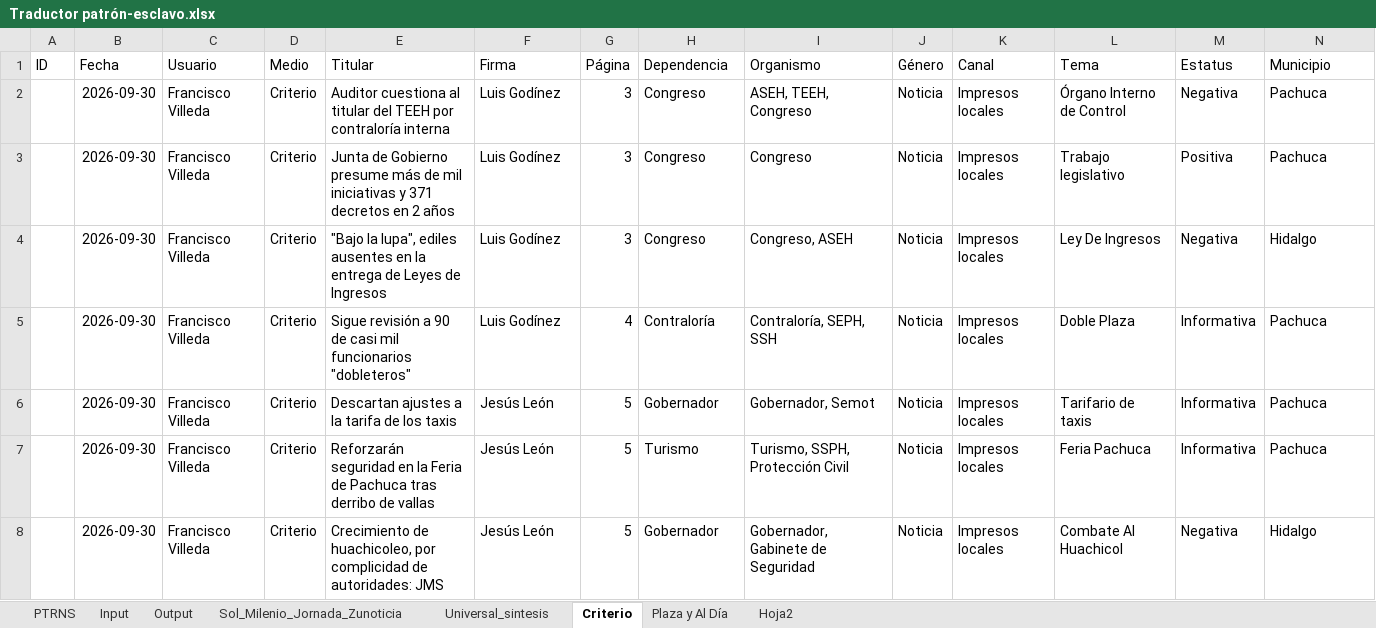
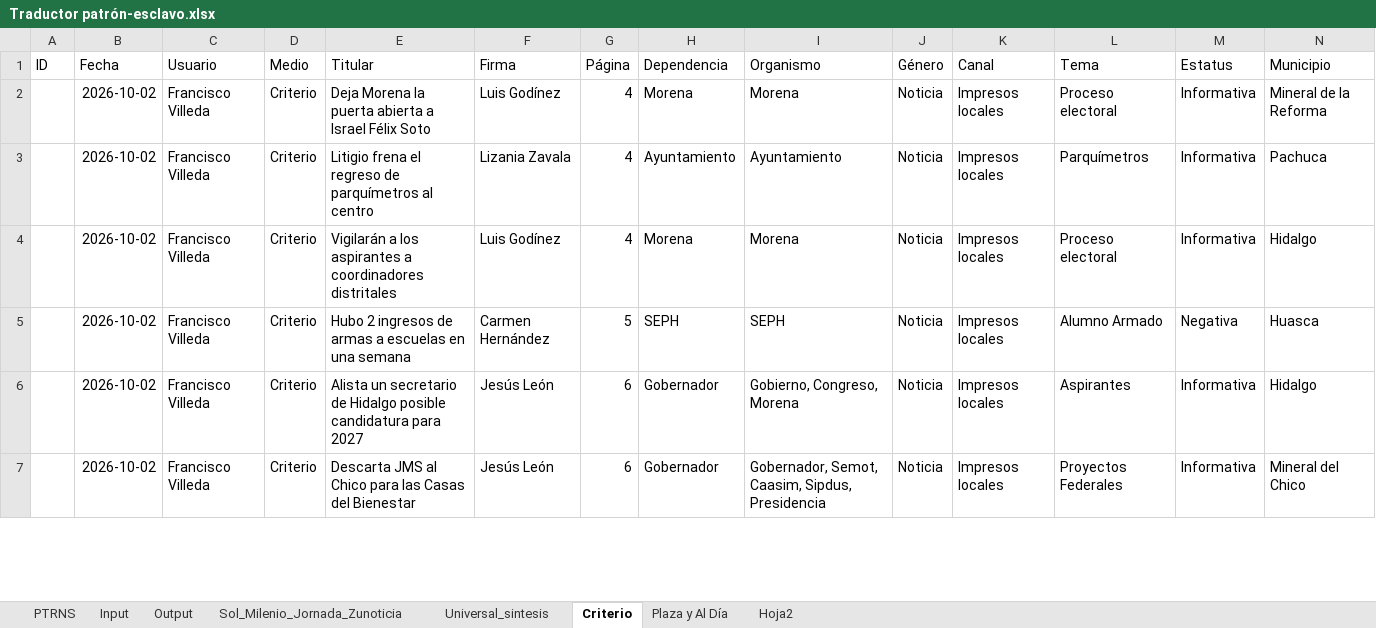
Before and after one commit to thelonious9/capturanotas, an Excel workbook: Traductor patrón-esclavo.xlsx, sheet Criterio, drawn as a sheet; only a part is shown; values as stored, in another font and other column widths than the file's, no borders; table styles not drawn; removed rows and columns are numbered as before the commit, all else as after; the diff covers the shown part only; the diff names each change by its address in the sheet, - before the commit and + after, or states it on an @@ line.

```diff
--- a/Traductor patrón-esclavo.xlsx (sheet Criterio)
+++ b/Traductor patrón-esclavo.xlsx (sheet Criterio)
-row 2:  | 2026-09-30 | Francisco Villeda | Criterio | Auditor cuestiona al titular del TEEH por contraloría interna | Luis Godínez | 3 | Congreso | ASEH, TEEH, Congreso | Noticia | Impresos locales | Órgano Interno de Control | Negativa | Pachuca
-B2 (Fecha): 2026-09-30
+B2 (Fecha): 2026-10-02
-E2 (Titular): Junta de Gobierno presume más de mil iniciativas y 371 decretos en 2 años
+E2 (Titular): Deja Morena la puerta abierta a Israel Félix Soto
-G2 (Página): 3
+G2 (Página): 4
-H2 (Dependencia): Congreso
+H2 (Dependencia): Morena
-I2 (Organismo): Congreso
+I2 (Organismo): Morena
-L2 (Tema): Trabajo legislativo
+L2 (Tema): Proceso electoral
-M2 (Estatus): Positiva
+M2 (Estatus): Informativa
-N2 (Municipio): Pachuca
+N2 (Municipio): Mineral de la Reforma
-row 4:  | 2026-09-30 | Francisco Villeda | Criterio | "Bajo la lupa", ediles ausentes en la entrega de Leyes de Ingresos | Luis Godínez | 3 | Congreso | Congreso, ASEH | Noticia | Impresos locales | Ley De Ingresos | Negativa | Hidalgo
+row 3:  | 2026-10-02 | Francisco Villeda | Criterio | Litigio frena el regreso de parquímetros al centro | Lizania Zavala | 4 | Ayuntamiento | Ayuntamiento | Noticia | Impresos locales | Parquímetros | Informativa | Pachuca
-B4 (Fecha): 2026-09-30
+B4 (Fecha): 2026-10-02
-E4 (Titular): Sigue revisión a 90 de casi mil funcionarios "dobleteros"
+E4 (Titular): Vigilarán a los aspirantes a coordinadores distritales
-H4 (Dependencia): Contraloría
+H4 (Dependencia): Morena
-I4 (Organismo): Contraloría, SEPH, SSH
+I4 (Organismo): Morena
-L4 (Tema): Doble Plaza
+L4 (Tema): Proceso electoral
-N4 (Municipio): Pachuca
+N4 (Municipio): Hidalgo
+row 5:  | 2026-10-02 | Francisco Villeda | Criterio | Hubo 2 ingresos de armas a escuelas en una semana | Carmen Hernández | 5 | SEPH | SEPH | Noticia | Impresos locales | Alumno Armado | Negativa | Huasca
-B6 (Fecha): 2026-09-30
+B6 (Fecha): 2026-10-02
-E6 (Titular): Descartan ajustes a la tarifa de los taxis
+E6 (Titular): Alista un secretario de Hidalgo posible candidatura para 2027
-G6 (Página): 5
+G6 (Página): 6
-I6 (Organismo): Gobernador, Semot
+I6 (Organismo): Gobierno, Congreso, Morena
-L6 (Tema): Tarifario de taxis
+L6 (Tema): Aspirantes
-N6 (Municipio): Pachuca
+N6 (Municipio): Hidalgo
-row 7:  | 2026-09-30 | Francisco Villeda | Criterio | Reforzarán seguridad en la Feria de Pachuca tras derribo de vallas | Jesús León | 5 | Turismo | Turismo, SSPH, Protección Civil | Noticia | Impresos locales | Feria Pachuca | Informativa | Pachuca
-B7 (Fecha): 2026-09-30
+B7 (Fecha): 2026-10-02
-E7 (Titular): Crecimiento de huachicoleo, por complicidad de autoridades: JMS
+E7 (Titular): Descarta JMS al Chico para las Casas del Bienestar
-G7 (Página): 5
+G7 (Página): 6
-I7 (Organismo): Gobernador, Gabinete de Seguridad
+I7 (Organismo): Gobernador, Semot, Caasim, Sipdus, Presidencia
-L7 (Tema): Combate Al Huachicol
+L7 (Tema): Proyectos Federales
-M7 (Estatus): Negativa
+M7 (Estatus): Informativa
-N7 (Municipio): Hidalgo
+N7 (Municipio): Mineral del Chico
```
Also changed, not shown: 7 added rows, 6 removed rows and 30 edited cells elsewhere in this sheet, sheet Input, sheet Output, sheet Sol_Milenio_Jornada_Zunoticia, sheet PTRNS, sheet Plaza y Al Día, sheet Universal_sintesis, 1 more sheet, tABLA PARA XML.xlsx, 3 other files.
